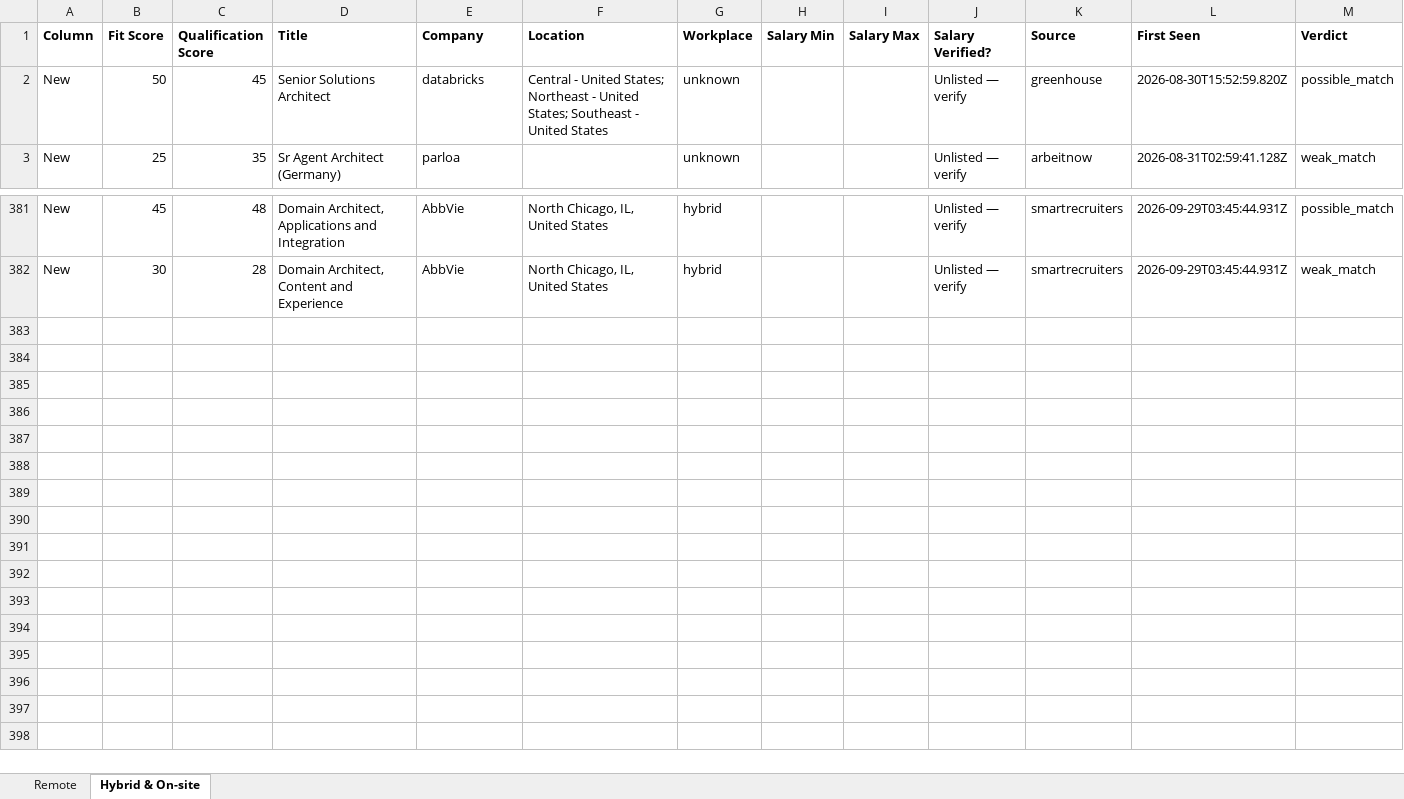
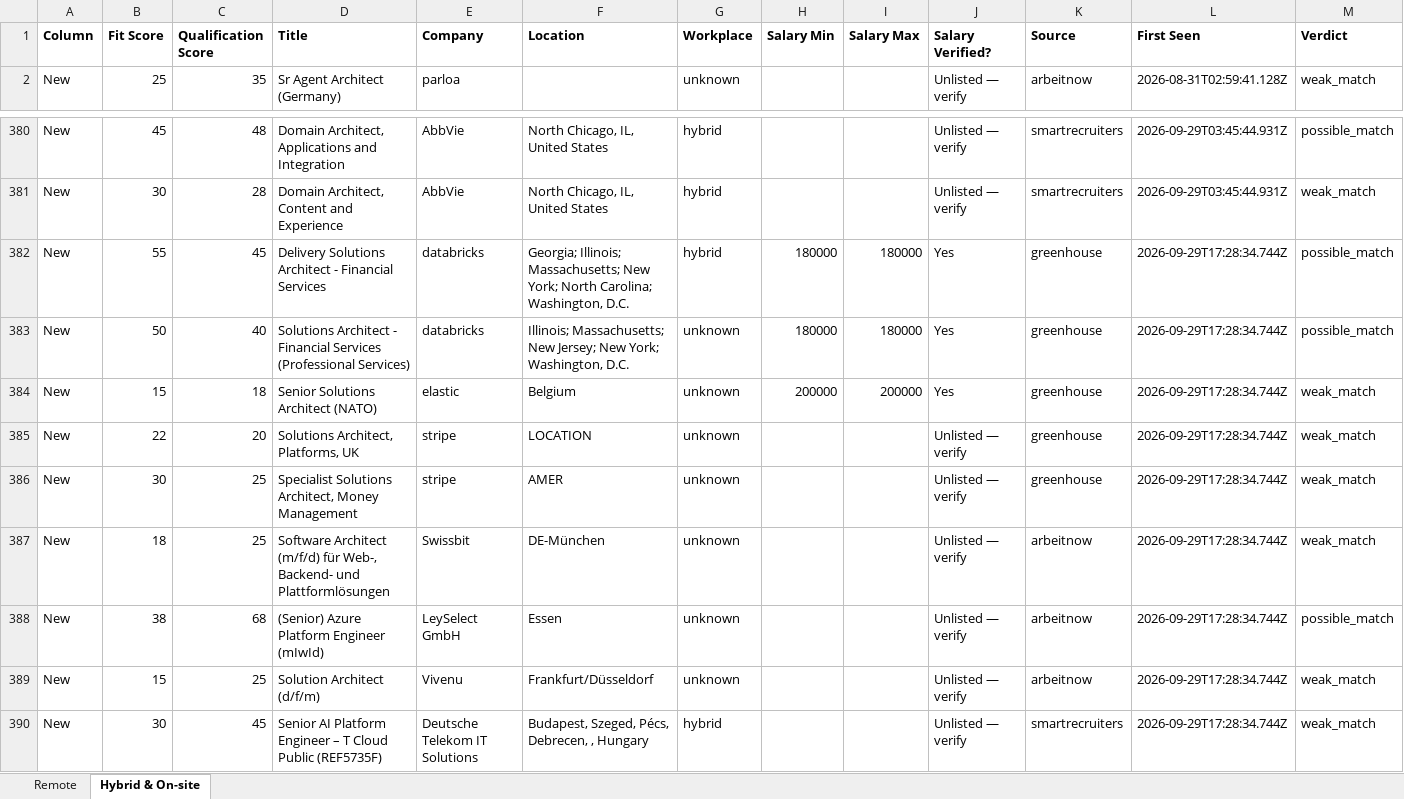
Before and after one commit to naijadamus/goodfela.com, an Excel workbook: hunt/board.xlsx, sheet Hybrid & On-site, drawn as a sheet; only a part is shown, gaps mark what is left out; values as stored, in another font and other column widths than the file's, no borders; removed rows and columns are numbered as before the commit, all else as after; rows hold the shown columns only; the diff names each change by its address in the sheet, - before the commit and + after, or states it on an @@ line.

```diff
--- a/hunt/board.xlsx (sheet Hybrid & On-site)
+++ b/hunt/board.xlsx (sheet Hybrid & On-site)
-row 2: New | 50 | 45 | Senior Solutions Architect | databricks | Central - United States; Northeast - United States; Southeast - United States | unknown |  |  | Unlisted — verify | greenhouse | 2026-08-30T15:52:59.820Z | possible_match
+row 382: New | 55 | 45 | Delivery Solutions Architect - Financial Services | databricks | Georgia; Illinois; Massachusetts; New York; North Carolina; Washington, D.C. | hybrid | 180000 | 180000 | Yes | greenhouse | 2026-09-29T17:28:34.744Z | possible_match
+row 383: New | 50 | 40 | Solutions Architect - Financial Services (Professional Services) | databricks | Illinois; Massachusetts; New Jersey; New York; Washington, D.C. | unknown | 180000 | 180000 | Yes | greenhouse | 2026-09-29T17:28:34.744Z | possible_match
+row 384: New | 15 | 18 | Senior Solutions Architect (NATO) | elastic | Belgium | unknown | 200000 | 200000 | Yes | greenhouse | 2026-09-29T17:28:34.744Z | weak_match
+row 385: New | 22 | 20 | Solutions Architect, Platforms, UK | stripe | LOCATION | unknown |  |  | Unlisted — verify | greenhouse | 2026-09-29T17:28:34.744Z | weak_match
+row 386: New | 30 | 25 | Specialist Solutions Architect, Money Management | stripe | AMER | unknown |  |  | Unlisted — verify | greenhouse | 2026-09-29T17:28:34.744Z | weak_match
+row 387: New | 18 | 25 | Software Architect (m/f/d) für Web-, Backend- und Plattformlösungen | Swissbit | DE-München | unknown |  |  | Unlisted — verify | arbeitnow | 2026-09-29T17:28:34.744Z | weak_match
+row 388: New | 38 | 68 | (Senior) Azure Platform Engineer (mIwId) | LeySelect GmbH | Essen | unknown |  |  | Unlisted — verify | arbeitnow | 2026-09-29T17:28:34.744Z | possible_match
+row 389: New | 15 | 25 | Solution Architect (d/f/m) | Vivenu | Frankfurt/Düsseldorf | unknown |  |  | Unlisted — verify | arbeitnow | 2026-09-29T17:28:34.744Z | weak_match
+row 390: New | 30 | 45 | Senior AI Platform Engineer – T Cloud Public (REF5735F) | Deutsche Telekom IT Solutions | Budapest, Szeged, Pécs, Debrecen, , Hungary | hybrid |  |  | Unlisted — verify | smartrecruiters | 2026-09-29T17:28:34.744Z | weak_match
```
Also changed, not shown: sheet Remote, 1 other file.
